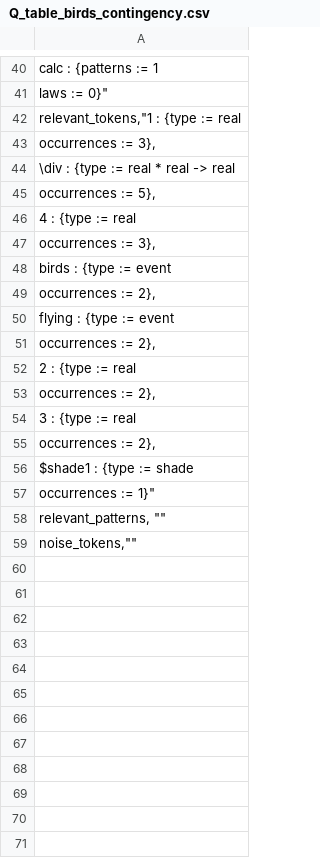
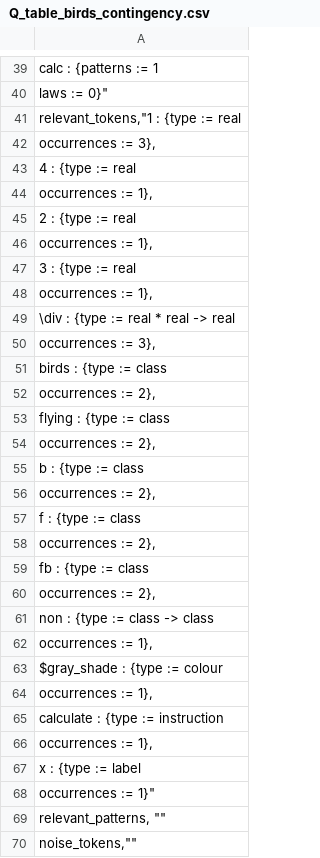
Before and after one commit to rep2rep/robin, a CSV file: tables/Q_table_birds_contingency.csv, drawn as a sheet; only a part is shown, gaps mark what is left out; the diff covers the shown part only.

```diff
--- a/tables/Q_table_birds_contingency.csv
+++ b/tables/Q_table_birds_contingency.csv
@@ -43,4 +42,8 @@ relevant_tokens,"1 : {type := real;
                       occurrences := 3},
+                 4 : {type := real;
+                      occurrences := 1},
+                 2 : {type := real;
+                      occurrences := 1},
+                 3 : {type := real;
+                      occurrences := 1},
                  \div : {type := real * real -> real;
-                         occurrences := 5},
-                 4 : {type := real;
@@ -48,9 +51,17 @@ relevant_tokens,"1 : {type := real;
-                 birds : {type := event;
+                 birds : {type := class;
                           occurrences := 2},
-                 flying : {type := event;
+                 flying : {type := class;
                            occurrences := 2},
-                 2 : {type := real;
+                 b : {type := class;
                       occurrences := 2},
-                 3 : {type := real;
+                 f : {type := class;
                       occurrences := 2},
-                 $shade1 : {type := shade;
+                 fb : {type := class;
+                       occurrences := 2},
+                 non : {type := class -> class;
+                        occurrences := 1},
+                 $gray_shade : {type := colour;
+                                occurrences := 1},
+                 calculate : {type := instruction;
+                              occurrences := 1},
+                 x : {type := label;
```
Also changed, not shown: 9 added rows, 10 removed rows and 4 edited cells elsewhere in this file, tables/Q_table_birds_bayes.csv, tables/Q_table_birds_geometric.csv, 1 other file.
